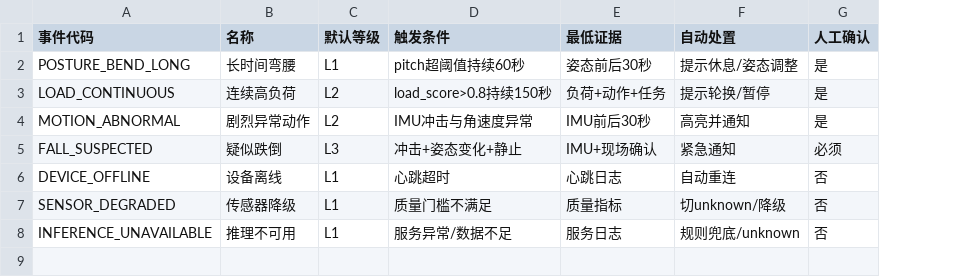
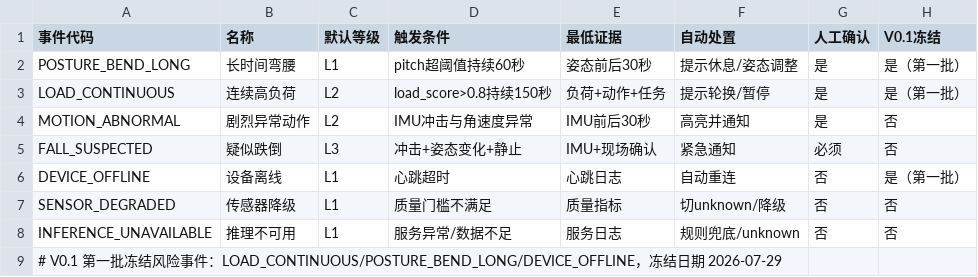
Before and after one commit to qq547820639/EWOH, a CSV file: 03_数据与算法/event_dictionary.csv, drawn as a sheet; the diff names each change by its address in the sheet, - before the commit and + after, or states it on an @@ line.

```diff
--- a/03_数据与算法/event_dictionary.csv
+++ b/03_数据与算法/event_dictionary.csv
+column H (V0.1冻结), rows 2-8: 是（第一批） | 是（第一批） | 否 | 否 | 是（第一批） | 否 | 否
+row 9: # V0.1 第一批冻结风险事件：LOAD_CONTINUOUS/POSTURE_BEND_LONG/DEVICE_OFFLINE，冻结日期 2026-07-29
```
Also changed, not shown: 03_数据与算法/data_dictionary.csv, 38 other files.
